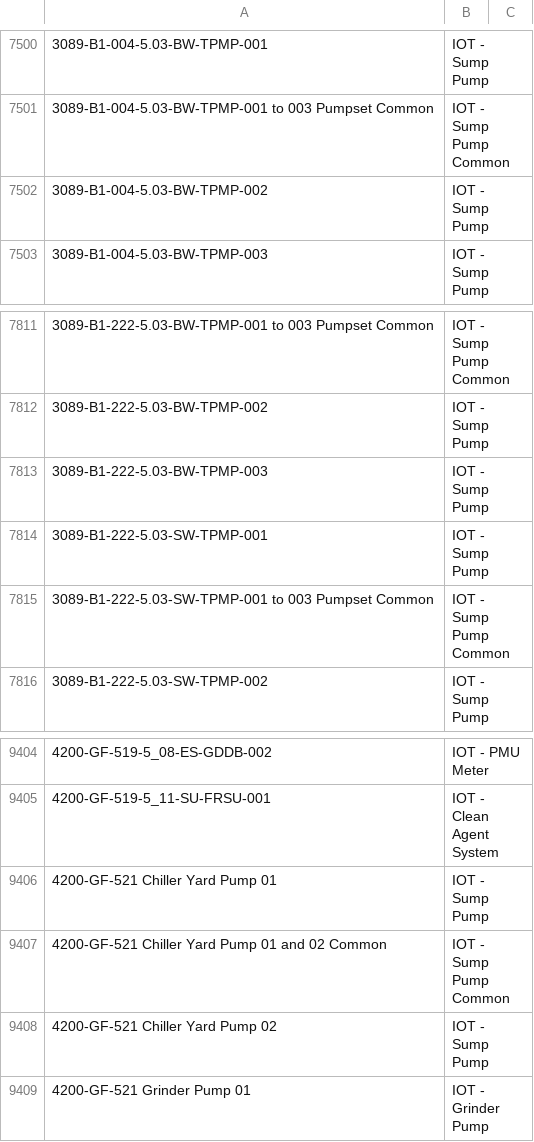
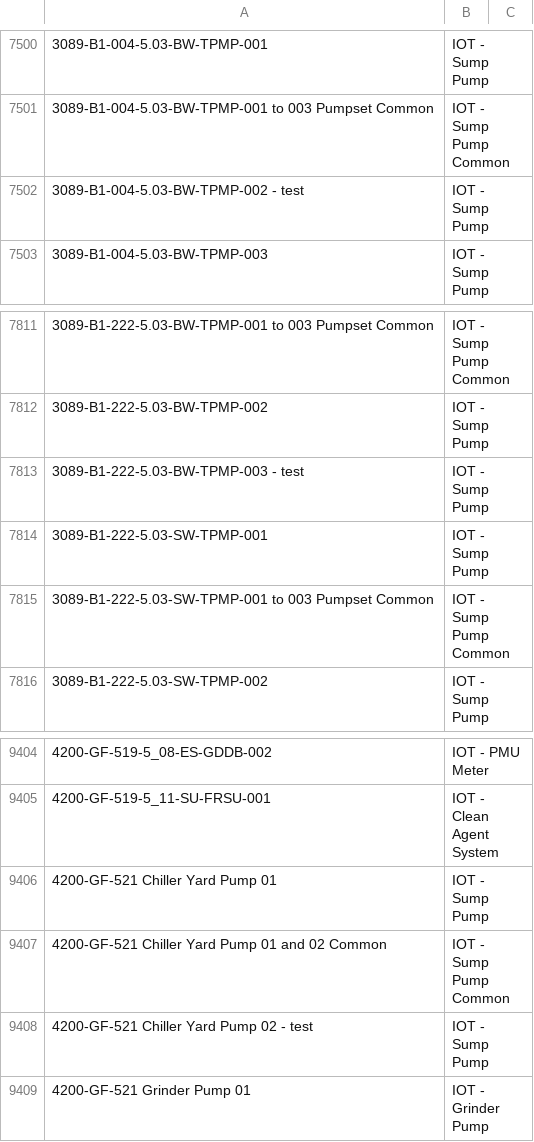
Before and after one commit to kaushik-dubai-expo/test-iot-config, a CSV file: entity-listing.csv, drawn as a sheet; only a part is shown, gaps mark what is left out; the diff names each change by its address in the sheet, - before the commit and + after, or states it on an @@ line.

```diff
--- a/entity-listing.csv
+++ b/entity-listing.csv
-A7502: 3089-B1-004-5.03-BW-TPMP-002
+A7502: 3089-B1-004-5.03-BW-TPMP-002 - test
-A7813: 3089-B1-222-5.03-BW-TPMP-003
+A7813: 3089-B1-222-5.03-BW-TPMP-003 - test
-A9408: 4200-GF-521 Chiller Yard Pump 02
+A9408: 4200-GF-521 Chiller Yard Pump 02 - test
```
Also changed, not shown: 2 other files.
